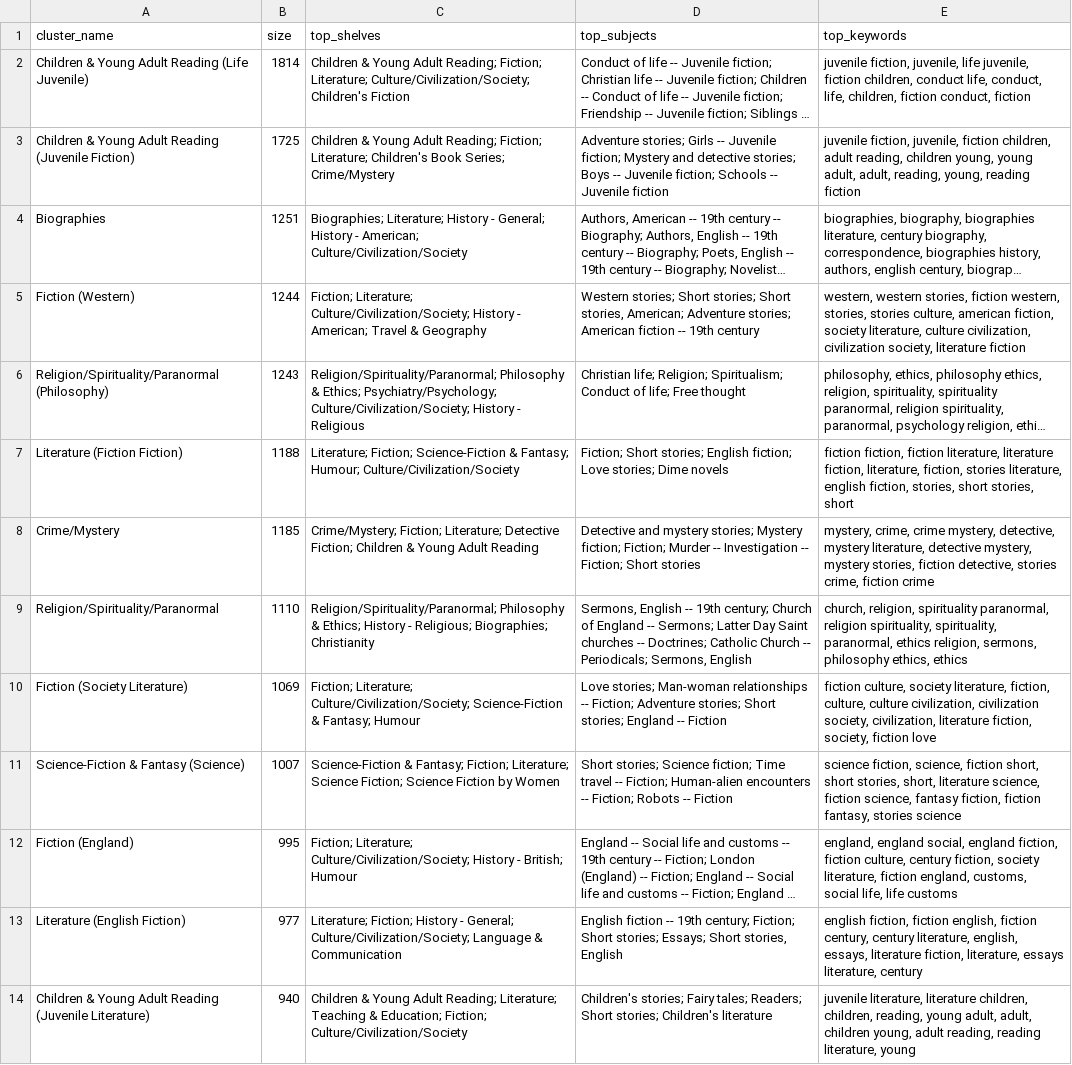
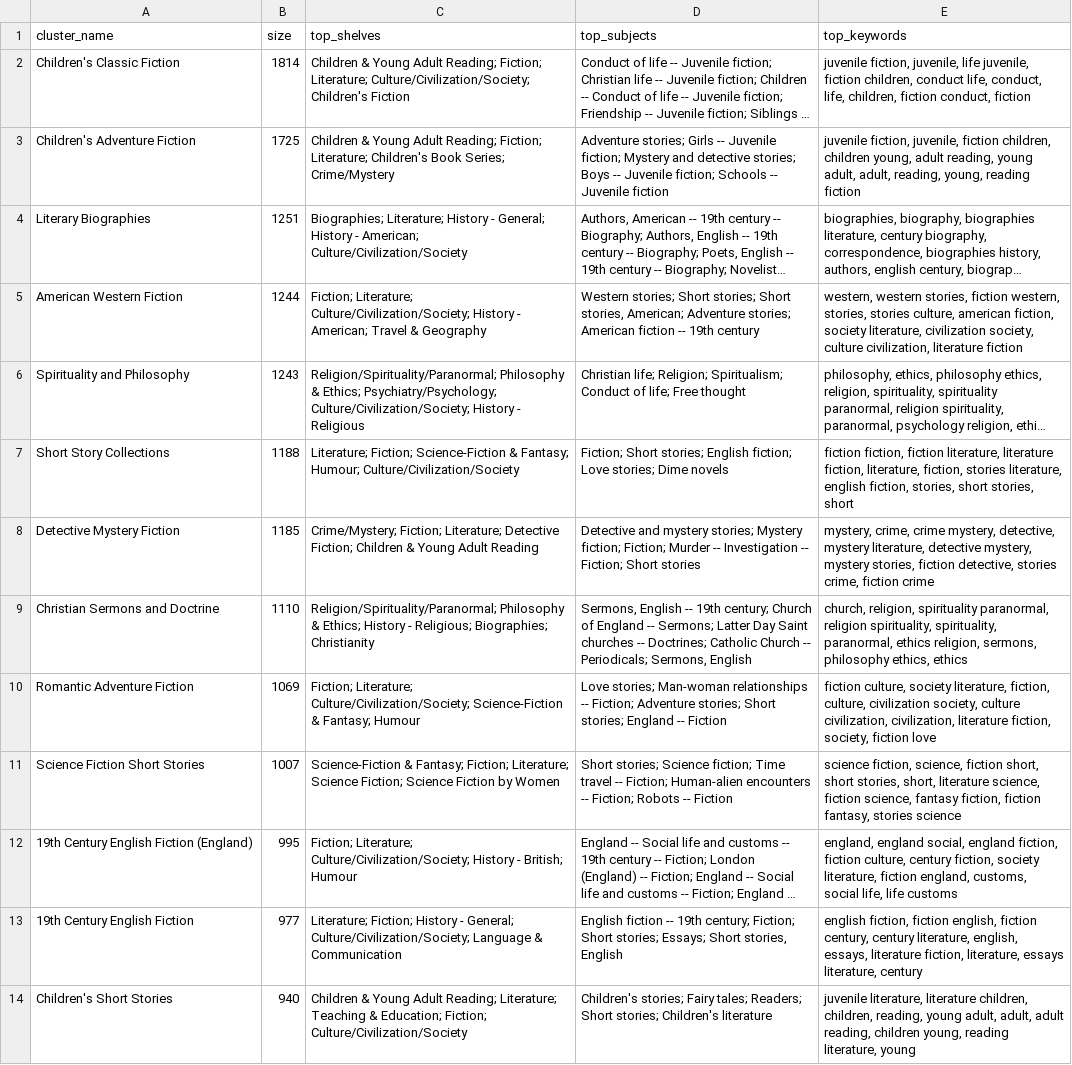
Before and after one commit to Burzars/dilemma_sae, a CSV file: data/gutenberg/outputs/clusters_summary.csv, drawn as a sheet; only a part is shown; long unchanged cells end in …; the diff covers the shown part only; the diff names each change by its address in the sheet, - before the commit and + after, or states it on an @@ line.

```diff
--- a/data/gutenberg/outputs/clusters_summary.csv
+++ b/data/gutenberg/outputs/clusters_summary.csv
-A2 (cluster_name): Children & Young Adult Reading (Life Juvenile)
+A2 (cluster_name): Children's Classic Fiction
-A3 (cluster_name): Children & Young Adult Reading (Juvenile Fiction)
+A3 (cluster_name): Children's Adventure Fiction
-E3 (top_keywords): …fiction children, adult reading, children young, young adult,…
+E3 (top_keywords): …fiction children, children young, adult reading, young adult,…
-A4 (cluster_name): Biographies
+A4 (cluster_name): Literary Biographies
-A5 (cluster_name): Fiction (Western)
+A5 (cluster_name): American Western Fiction
-E5 (top_keywords): …society literature, culture civilization, civilization society, literature fiction
+E5 (top_keywords): …society literature, civilization society, culture civilization, literature fiction
-A6 (cluster_name): Religion/Spirituality/Paranormal (Philosophy)
+A6 (cluster_name): Spirituality and Philosophy
-A7 (cluster_name): Literature (Fiction Fiction)
+A7 (cluster_name): Short Story Collections
-A8 (cluster_name): Crime/Mystery
+A8 (cluster_name): Detective Mystery Fiction
-A9 (cluster_name): Religion/Spirituality/Paranormal
+A9 (cluster_name): Christian Sermons and Doctrine
-A10 (cluster_name): Fiction (Society Literature)
+A10 (cluster_name): Romantic Adventure Fiction
-E10 (top_keywords): …fiction, culture, culture civilization, civilization society, civilization, literature…
+E10 (top_keywords): …fiction, culture, civilization society, culture civilization, civilization, literature…
-A11 (cluster_name): Science-Fiction & Fantasy (Science)
+A11 (cluster_name): Science Fiction Short Stories
-A12 (cluster_name): Fiction (England)
+A12 (cluster_name): 19th Century English Fiction (England)
-A13 (cluster_name): Literature (English Fiction)
+A13 (cluster_name): 19th Century English Fiction
-A14 (cluster_name): Children & Young Adult Reading (Juvenile Literature)
+A14 (cluster_name): Children's Short Stories
-E14 (top_keywords): …adult, adult, children young, adult reading, reading literature,…
+E14 (top_keywords): …adult, adult, adult reading, children young, reading literature,…
```
Also changed, not shown: 107 edited cells elsewhere in this file, 4 other files.
